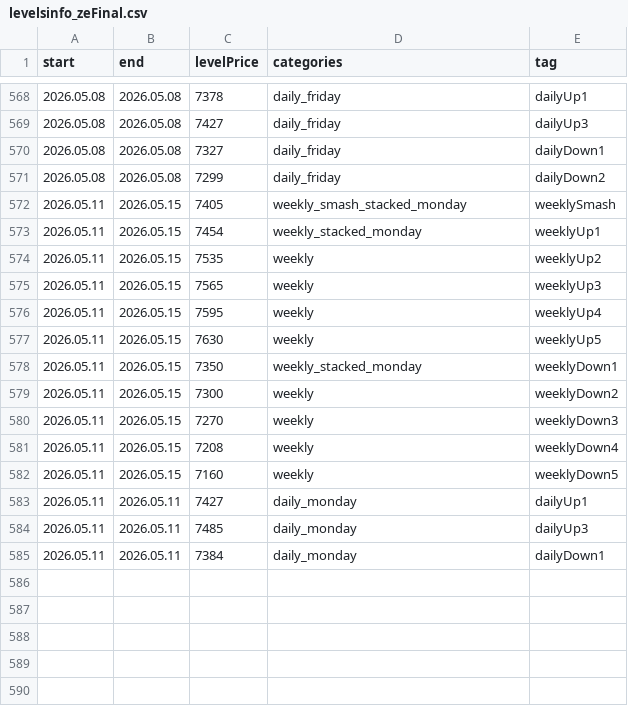
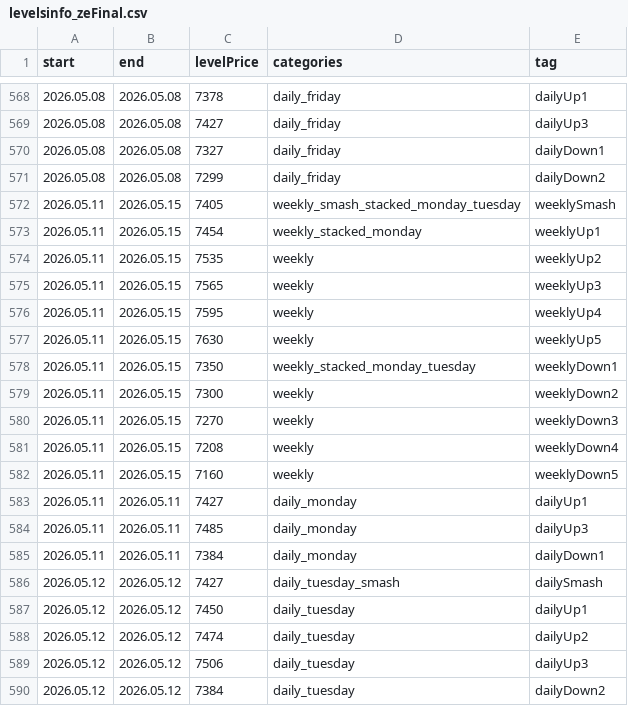
Before and after one commit to AleksanderStefankowski/mt_ea, a CSV file: Experts/Smashelito_support/levelsinfo_zeFinal.csv, drawn as a sheet; only a part is shown, gaps mark what is left out.

Commit message:
levels

```diff
--- a/Experts/Smashelito_support/levelsinfo_zeFinal.csv
+++ b/Experts/Smashelito_support/levelsinfo_zeFinal.csv
@@ -571,3 +571,3 @@ start,end,levelPrice,categories,tag
 2026.05.08,2026.05.08,7299,daily_friday,dailyDown2
-2026.05.11,2026.05.15,7405,weekly_smash_stacked_monday,weeklySmash
+2026.05.11,2026.05.15,7405,weekly_smash_stacked_monday_tuesday,weeklySmash
 2026.05.11,2026.05.15,7454,weekly_stacked_monday,weeklyUp1
@@ -577,3 +577,3 @@ start,end,levelPrice,categories,tag
 2026.05.11,2026.05.15,7630,weekly,weeklyUp5
-2026.05.11,2026.05.15,7350,weekly_stacked_monday,weeklyDown1
+2026.05.11,2026.05.15,7350,weekly_stacked_monday_tuesday,weeklyDown1
 2026.05.11,2026.05.15,7300,weekly,weeklyDown2
@@ -585 +585,6 @@ start,end,levelPrice,categories,tag
 2026.05.11,2026.05.11,7384,daily_monday,dailyDown1
+2026.05.12,2026.05.12,7427,daily_tuesday_smash,dailySmash
+2026.05.12,2026.05.12,7450,daily_tuesday,dailyUp1
+2026.05.12,2026.05.12,7474,daily_tuesday,dailyUp2
+2026.05.12,2026.05.12,7506,daily_tuesday,dailyUp3
+2026.05.12,2026.05.12,7384,daily_tuesday,dailyDown2
```
Also changed, not shown: 2 other files.
